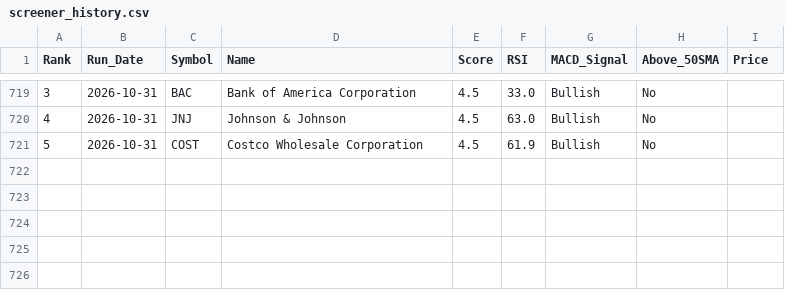
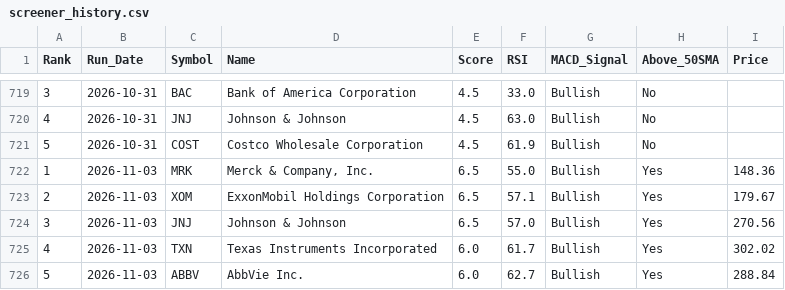
Before and after one commit to chandupal11/Rev-Ops-Forecasting-Agent, a CSV file: screener_history.csv, drawn as a sheet; only a part is shown, gaps mark what is left out; the diff names each change by its address in the sheet, - before the commit and + after, or states it on an @@ line.

```diff
--- a/screener_history.csv
+++ b/screener_history.csv
+row 722: 1 | 2026-11-03 | MRK | Merck & Company, Inc. | 6.5 | 55.0 | Bullish | Yes | 148.36
+row 723: 2 | 2026-11-03 | XOM | ExxonMobil Holdings Corporation | 6.5 | 57.1 | Bullish | Yes | 179.67
+row 724: 3 | 2026-11-03 | JNJ | Johnson & Johnson | 6.5 | 57.0 | Bullish | Yes | 270.56
+row 725: 4 | 2026-11-03 | TXN | Texas Instruments Incorporated | 6.0 | 61.7 | Bullish | Yes | 302.02
+row 726: 5 | 2026-11-03 | ABBV | AbbVie Inc. | 6.0 | 62.7 | Bullish | Yes | 288.84
```
Also changed, not shown: screener_results.csv.
